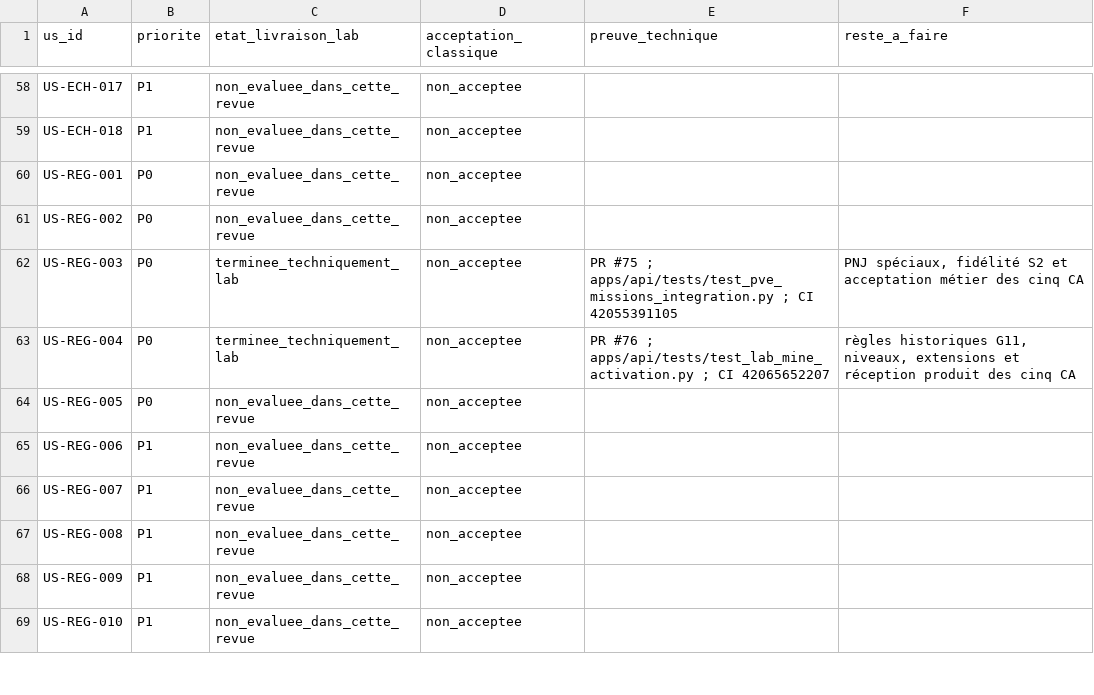
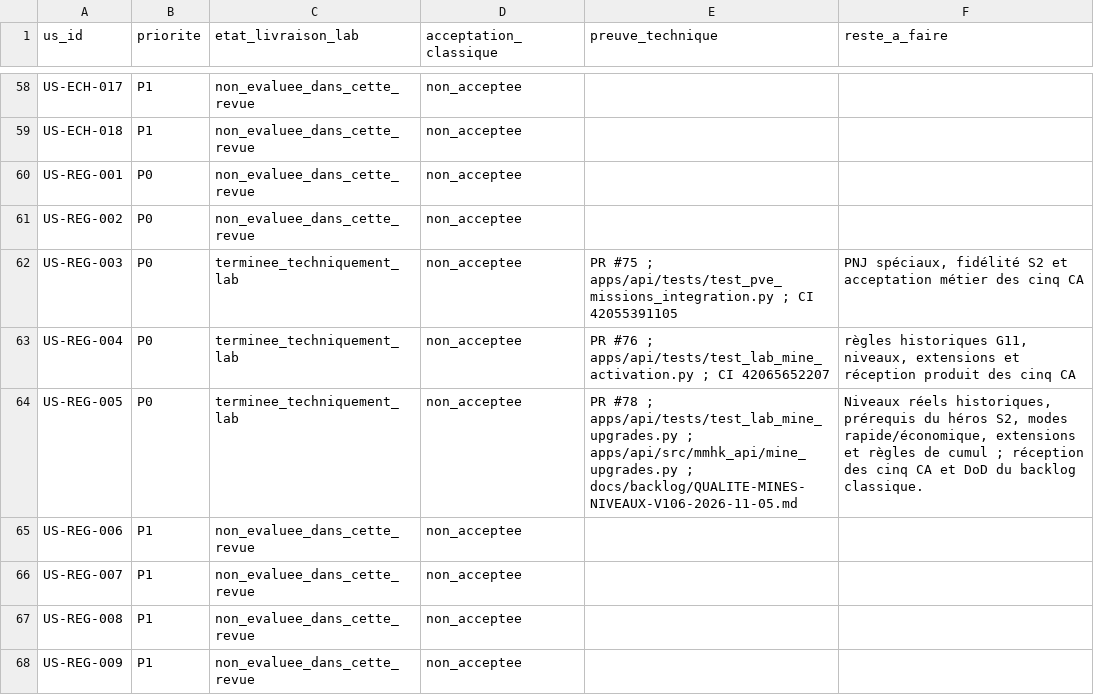
Before and after one commit to AstrowareConception/MMHK-like, a CSV file: data/backlog/implementation-progress-2026-11-05.csv, drawn as a sheet; only a part is shown, gaps mark what is left out; the shorter side is filled out with more unchanged rows.

Commit message:
feat(mine): V106 paid G11 LAB upgrades with economic tick safety and US tracking
* feat(mine): V106 explicit LAB mine levels, per-step hero qualification and immutable timed orders

* feat(mine): operator-qualified G11 upgrade, paid once and completed at economy tick boundary

* feat(economy): settle G11 upgrades after old-rate ticks and split catch-up at completion

* feat(operator): separately attest each G11 target level and required hero level

* feat(mine): private G11 upgrade endpoints, playable LAB form and conservative API contract

* test(mine): G11 paid upgrade, hero gate, replay and strict old/new economy ticks

* test(mine): return hero before upgrading and respect V104 pre-activation tick suppression

* ci(mine): include V106 upgrade worker, hero qualification and economy boundary tests

* fix(mine): respect V104 tick segmentation, city cleanup and narrowed UI state

* fix(mine): respect V104 tick segmentation, city cleanup and narrowed UI state

* fix(mine): respect V104 tick segmentation, city cleanup and narrowed UI state

* security(mine): recheck experimental LAB world at every paid G11 upgrade start

* security(mine): make LAB level progress order-backed and qualification append-only

* docs(mine): source-qualified timed G11 normal upgrades without undocumented hero thresholds

* fix(sql): ensure qualified upgrade history cascades with deleted parent city

* test(mine): prohibit hero/level tampering and refresh active construction progress

* test(mine): prohibit hero/level tampering and refresh active construction progress

* test(mine): prohibit hero/level tampering and refresh active construction progress

* docs(backlog): mark US-REG-005 technically complete only for qualified LAB G11 upgrades

* docs(backlog): synchronize US-REG-005 LAB Done across Markdown, CSV and validator

* test(economy): verify exact 18-digit fractional carry across G11 rate change

```diff
--- a/data/backlog/implementation-progress-2026-11-05.csv
+++ b/data/backlog/implementation-progress-2026-11-05.csv
@@ -63,3 +63,3 @@ us_id,priorite,etat_livraison_lab,acceptation_classique,preuve_technique,reste_a
 "US-REG-004","P0","terminee_techniquement_lab","non_acceptee","PR #76 ; apps/api/tests/test_lab_mine_activation.py ; CI 42065652207","règles historiques G11, niveaux, extensions et réception produit des cinq CA"
-"US-REG-005","P0","non_evaluee_dans_cette_revue","non_acceptee","",""
+"US-REG-005","P0","terminee_techniquement_lab","non_acceptee","PR #78 ; apps/api/tests/test_lab_mine_upgrades.py ; apps/api/src/mmhk_api/mine_upgrades.py ; docs/backlog/QUALITE-MINES-NIVEAUX-V106-2026-11-05.md","Niveaux réels historiques, prérequis du héros S2, modes rapide/économique, extensions et règles de cumul ; réception des cinq CA et DoD du backlog classique."
 "US-REG-006","P1","non_evaluee_dans_cette_revue","non_acceptee","",""
```
Also changed, not shown: 17 other files.
